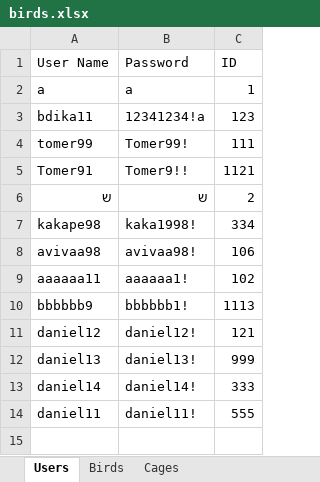
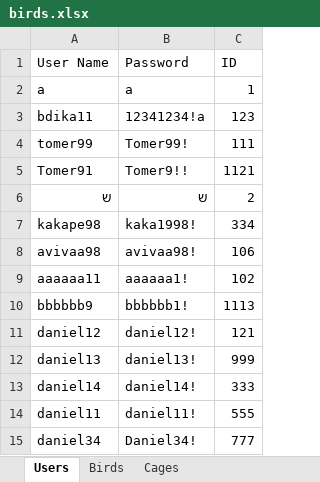
Before and after one commit to AvivHagag/Bird-Project-For-College, an Excel workbook: LoginPage/bin/Debug/net7.0-windows/Data/birds.xlsx, sheet Users, drawn as a sheet; values as stored, in another font and other column widths than the file's, no borders; the diff names each change by its address in the sheet, - before the commit and + after, or states it on an @@ line.

```diff
--- a/LoginPage/bin/Debug/net7.0-windows/Data/birds.xlsx (sheet Users)
+++ b/LoginPage/bin/Debug/net7.0-windows/Data/birds.xlsx (sheet Users)
+row 15: daniel34 | Daniel34! | 777
```
Also changed, not shown: sheet Birds, 23 other files.
